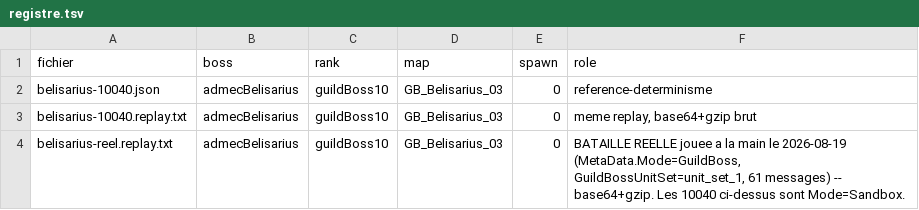
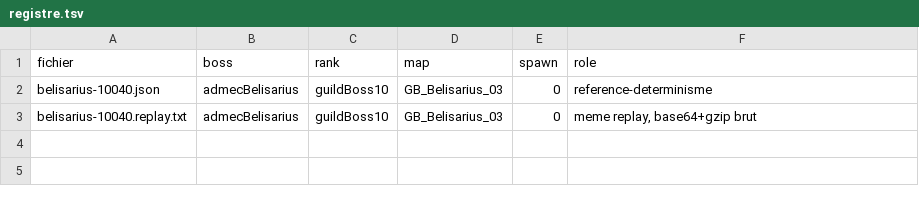
Before and after one commit to NicolasVautrin/tacticus-tools, a TSV file: data/replays/guild-boss/belisarius/registre.tsv, drawn as a sheet.

Commit message:
Revert "#10040 : VERSE LE REPLAY DE LA BATAILLE REELLE DE BELISARIUS"
This reverts commit ee9c3516df0a0c7747b7dff651e700e286da9406.

```diff
--- a/data/replays/guild-boss/belisarius/registre.tsv
+++ b/data/replays/guild-boss/belisarius/registre.tsv
@@ -3,2 +3 @@ belisarius-10040.json	admecBelisarius	guildBoss10	GB_Belisarius_03	0	reference-d
 belisarius-10040.replay.txt	admecBelisarius	guildBoss10	GB_Belisarius_03	0	meme replay, base64+gzip brut
-belisarius-reel.replay.txt	admecBelisarius	guildBoss10	GB_Belisarius_03	0	BATAILLE REELLE jouee a la main le 2026-08-19 (MetaData.Mode=GuildBoss, GuildBossUnitSet=unit_set_1, 61 messages) -- base64+gzip. Les 10040 ci-dessus sont Mode=Sandbox.
```
Also changed, not shown: 1 other file.
